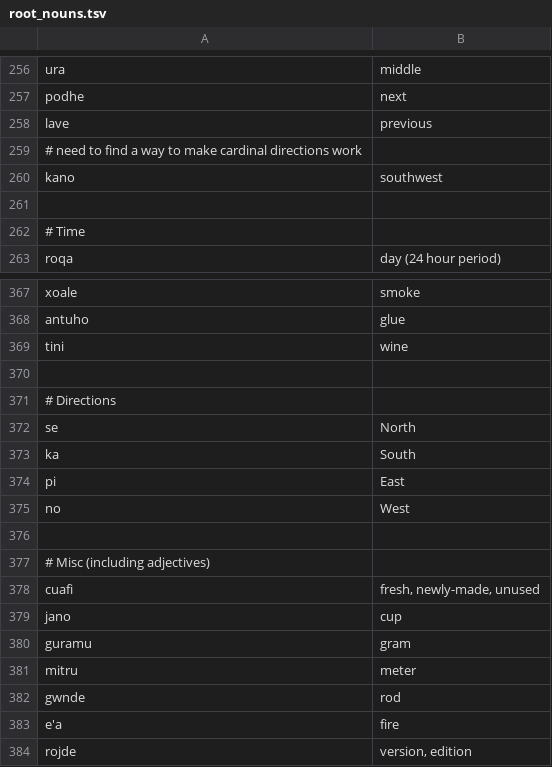
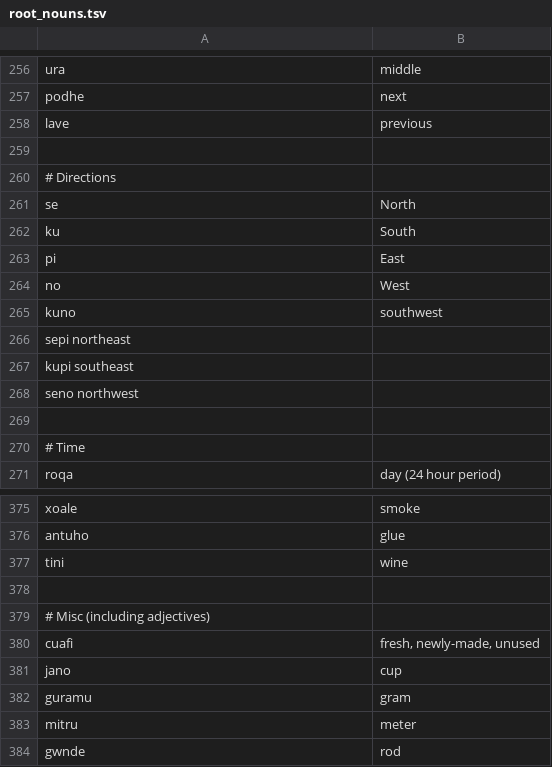
Before and after one commit to rngesus-wept/puflantu, a TSV file: root_nouns.tsv, drawn as a sheet; only a part is shown, gaps mark what is left out; the shorter side is filled out with more unchanged rows.

Commit message:
Update root_nouns.tsv
Update compass directions south.

```diff
--- a/root_nouns.tsv
+++ b/root_nouns.tsv
@@ -258,4 +258,12 @@ podhe	next
 lave	previous
-# need to find a way to make cardinal directions work
-kano	southwest
+
+# Directions
+se	North
+ku	South
+pi	East
+no	West
+kuno	southwest
+sepi  northeast
+kupi  southeast
+seno  northwest
 
@@ -369,8 +377,2 @@ antuho	glue
 tini	wine
-
-# Directions
-se	North
-ka	South
-pi	East
-no	West
 
```
